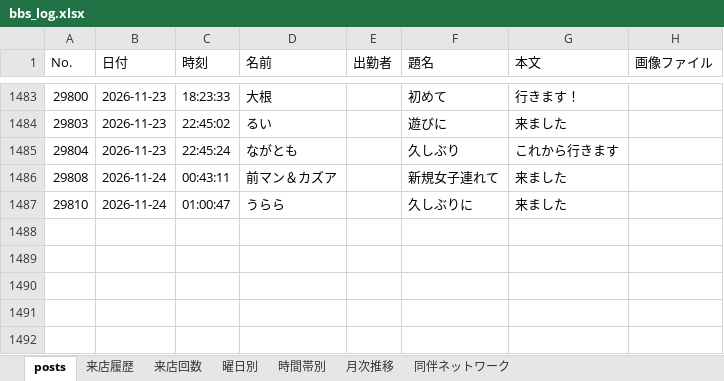
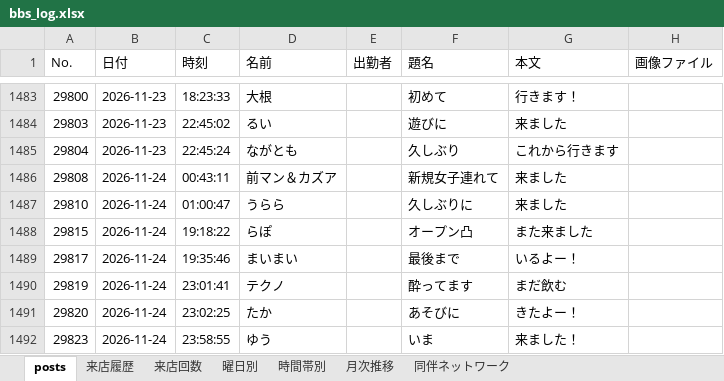
Before and after one commit to satoshiroid/bambitch-bbs-archiver, an Excel workbook: bbs_log.xlsx, sheet posts, drawn as a sheet; only a part is shown, gaps mark what is left out; values as stored, in another font and other column widths than the file's, no borders; the diff covers the shown part only; the diff names each change by its address in the sheet, - before the commit and + after, or states it on an @@ line.

```diff
--- a/bbs_log.xlsx (sheet posts)
+++ b/bbs_log.xlsx (sheet posts)
+row 1488: 29815 | 2026-11-24 | 19:18:22 | らぽ |  | オープン凸 | また来ました
+row 1489: 29817 | 2026-11-24 | 19:35:46 | まいまい |  | 最後まで | いるよー！
+row 1490: 29819 | 2026-11-24 | 23:01:41 | テクノ |  | 酔ってます | まだ飲む
+row 1491: 29820 | 2026-11-24 | 23:02:25 | たか |  | あそびに | きたよー！
+row 1492: 29823 | 2026-11-24 | 23:58:55 | ゆう |  | いま | 来ました！
```
Also changed, not shown: 5 added rows elsewhere in this sheet, sheet 来店履歴, sheet 来店回数, sheet 時間帯別, sheet 曜日別, sheet 月次推移, 1 other file.
